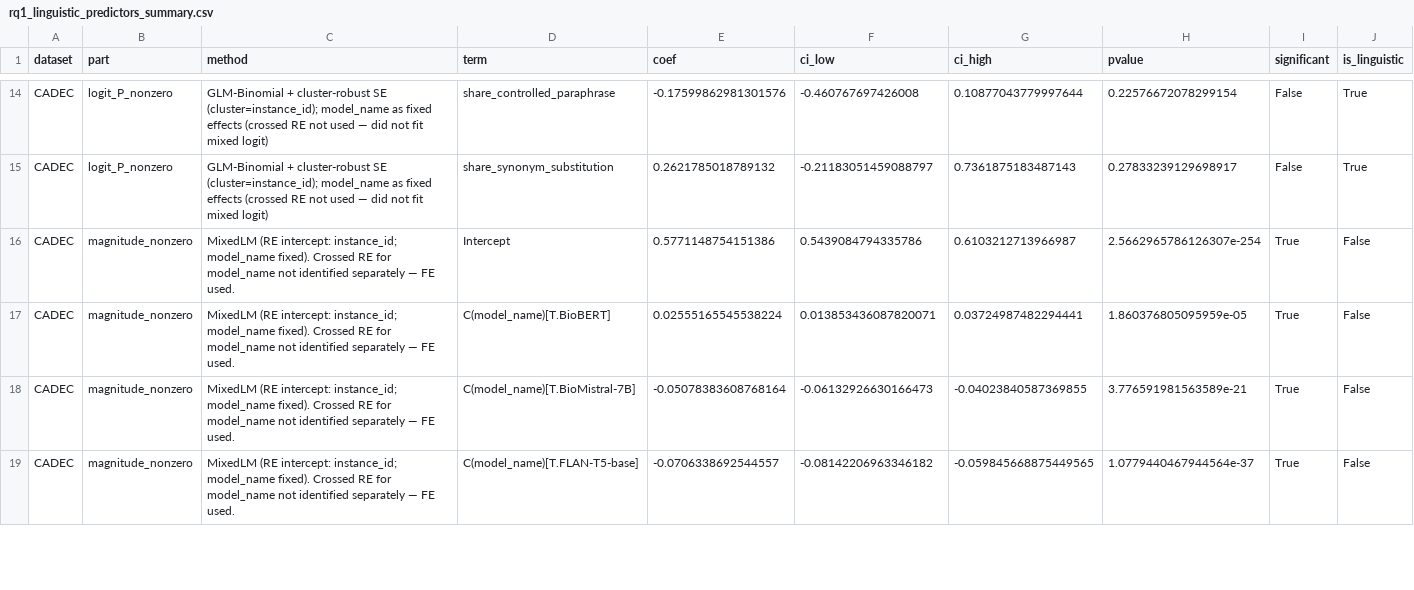
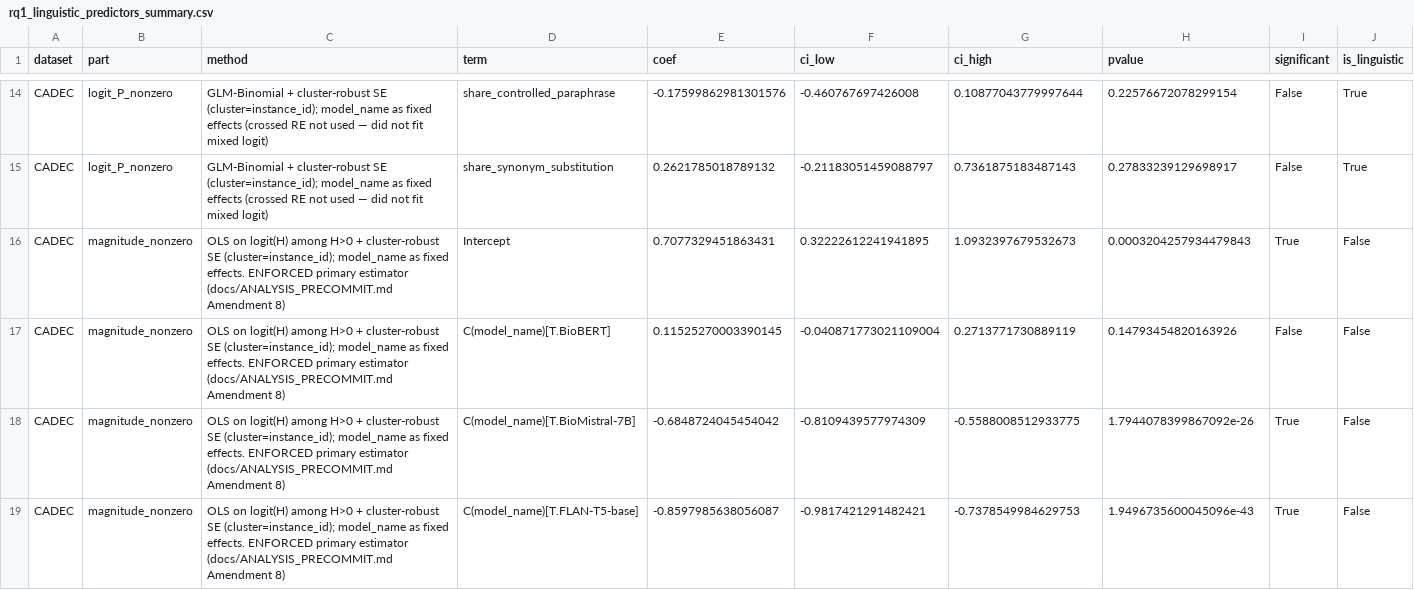
Before and after one commit to Kasfi-Ahamed/Measuring-Semantic-Stability-in-biomedical-LLMs, a CSV file: outputs/rq3/rq1_linguistic_predictors_summary.csv, drawn as a sheet; only a part is shown, gaps mark what is left out; the diff covers the shown part only.

```diff
--- a/outputs/rq3/rq1_linguistic_predictors_summary.csv
+++ b/outputs/rq3/rq1_linguistic_predictors_summary.csv
@@ -15,5 +15,5 @@ CADEC,logit_P_nonzero,GLM-Binomial + cluster-robust SE (cluster=instance_id); mo
 CADEC,logit_P_nonzero,GLM-Binomial + cluster-robust SE (cluster=instance_id); model_name as fixed effects (crossed RE not used — did not fit mixed logit),share_synonym_substitution,0.2621785018789132,-0.21183051459088797,0.7361875183487143,0.27833239129698917,False,True
-CADEC,magnitude_nonzero,MixedLM (RE intercept: instance_id; model_name fixed). Crossed RE for model_name not identified separately — FE used.,Intercept,0.5771148754151386,0.5439084794335786,0.6103212713966987,2.5662965786126307e-254,True,False
-CADEC,magnitude_nonzero,MixedLM (RE intercept: instance_id; model_name fixed). Crossed RE for model_name not identified separately — FE used.,C(model_name)[T.BioBERT],0.02555165545538224,0.013853436087820071,0.03724987482294441,1.860376805095959e-05,True,False
-CADEC,magnitude_nonzero,MixedLM (RE intercept: instance_id; model_name fixed). Crossed RE for model_name not identified separately — FE used.,C(model_name)[T.BioMistral-7B],-0.05078383608768164,-0.06132926630166473,-0.04023840587369855,3.776591981563589e-21,True,False
-CADEC,magnitude_nonzero,MixedLM (RE intercept: instance_id; model_name fixed). Crossed RE for model_name not identified separately — FE used.,C(model_name)[T.FLAN-T5-base],-0.0706338692544557,-0.08142206963346182,-0.059845668875449565,1.0779440467944564e-37,True,False
+CADEC,magnitude_nonzero,OLS on logit(H) among H>0 + cluster-robust SE (cluster=instance_id); model_name as fixed effects. ENFORCED primary estimator (docs/ANALYSIS_PRECOMMIT.md Amendment 8),Intercept,0.7077329451863431,0.32222612241941895,1.0932397679532673,0.0003204257934479843,True,False
+CADEC,magnitude_nonzero,OLS on logit(H) among H>0 + cluster-robust SE (cluster=instance_id); model_name as fixed effects. ENFORCED primary estimator (docs/ANALYSIS_PRECOMMIT.md Amendment 8),C(model_name)[T.BioBERT],0.11525270003390145,-0.040871773021109004,0.2713771730889119,0.14793454820163926,False,False
+CADEC,magnitude_nonzero,OLS on logit(H) among H>0 + cluster-robust SE (cluster=instance_id); model_name as fixed effects. ENFORCED primary estimator (docs/ANALYSIS_PRECOMMIT.md Amendment 8),C(model_name)[T.BioMistral-7B],-0.6848724045454042,-0.8109439577974309,-0.5588008512933775,1.7944078399867092e-26,True,False
+CADEC,magnitude_nonzero,OLS on logit(H) among H>0 + cluster-robust SE (cluster=instance_id); model_name as fixed effects. ENFORCED primary estimator (docs/ANALYSIS_PRECOMMIT.md Amendment 8),C(model_name)[T.FLAN-T5-base],-0.8597985638056087,-0.9817421291482421,-0.7378549984629753,1.9496735600045096e-43,True,False
```
Also changed, not shown: 1 removed row and 52 edited cells elsewhere in this file, outputs/rq3/rq1_linguistic_predictors_summary_rawm.csv, 5 other files.
